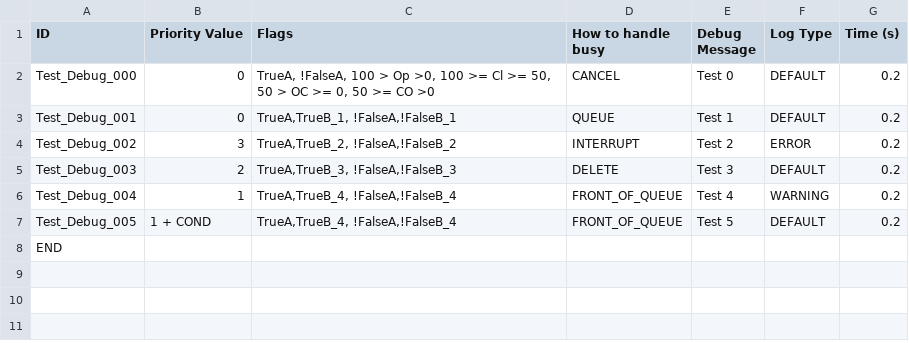
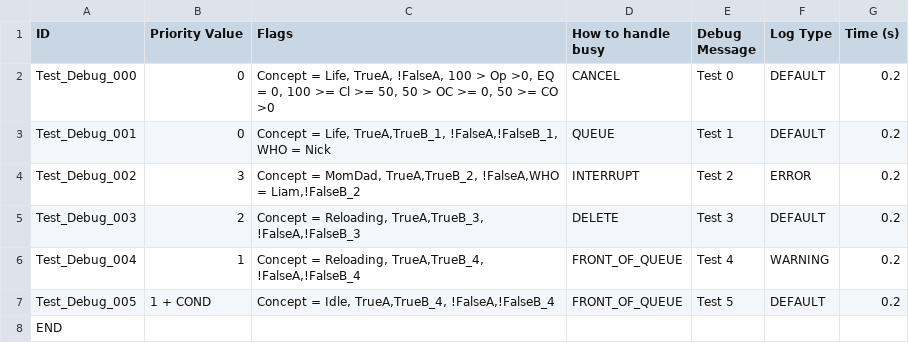
Before and after one commit to NicholasPerell/Artemis, a CSV file: Assets/ValveBarkTesting/Artemis Debug Example - Copy of Base Fillout.csv, drawn as a sheet.

Commit message:
Flags now have their own custom Symbols

```diff
--- a/Assets/ValveBarkTesting/Artemis Debug Example - Copy of Base Fillout.csv
+++ b/Assets/ValveBarkTesting/Artemis Debug Example - Copy of Base Fillout.csv
@@ -1,8 +1,8 @@
 ID,Priority Value,Flags,How to handle busy,Debug Message,Log Type,Time (s)
-Test_Debug_000,0,"TrueA, !FalseA, 100 > Op >0, 100 >= Cl >= 50, 50 > OC >= 0, 50 >= CO >0",CANCEL,Test 0,DEFAULT,0.2
-Test_Debug_001,0,"TrueA,TrueB_1, !FalseA,!FalseB_1",QUEUE,Test 1,DEFAULT,0.2
-Test_Debug_002,3,"TrueA,TrueB_2, !FalseA,!FalseB_2",INTERRUPT,Test 2,ERROR,0.2
-Test_Debug_003,2,"TrueA,TrueB_3, !FalseA,!FalseB_3",DELETE,Test 3,DEFAULT,0.2
-Test_Debug_004,1,"TrueA,TrueB_4, !FalseA,!FalseB_4",FRONT_OF_QUEUE,Test 4,WARNING,0.2
-Test_Debug_005,1 + COND,"TrueA,TrueB_4, !FalseA,!FalseB_4",FRONT_OF_QUEUE,Test 5,DEFAULT,0.2
+Test_Debug_000,0,"Concept = Life, TrueA, !FalseA, 100 > Op >0, EQ = 0, 100 >= Cl >= 50, 50 > OC >= 0, 50 >= CO >0",CANCEL,Test 0,DEFAULT,0.2
+Test_Debug_001,0,"Concept = Life, TrueA,TrueB_1, !FalseA,!FalseB_1, WHO = Nick",QUEUE,Test 1,DEFAULT,0.2
+Test_Debug_002,3,"Concept = MomDad, TrueA,TrueB_2, !FalseA,WHO = Liam,!FalseB_2",INTERRUPT,Test 2,ERROR,0.2
+Test_Debug_003,2,"Concept = Reloading, TrueA,TrueB_3, !FalseA,!FalseB_3",DELETE,Test 3,DEFAULT,0.2
+Test_Debug_004,1,"Concept = Reloading, TrueA,TrueB_4, !FalseA,!FalseB_4",FRONT_OF_QUEUE,Test 4,WARNING,0.2
+Test_Debug_005,1 + COND,"Concept = Idle, TrueA,TrueB_4, !FalseA,!FalseB_4",FRONT_OF_QUEUE,Test 5,DEFAULT,0.2
 END,,,,,,
```
Also changed, not shown: Assets/Artemis/Examples/Artemis Debug Example - Base Fillout.csv, 42 other files.
